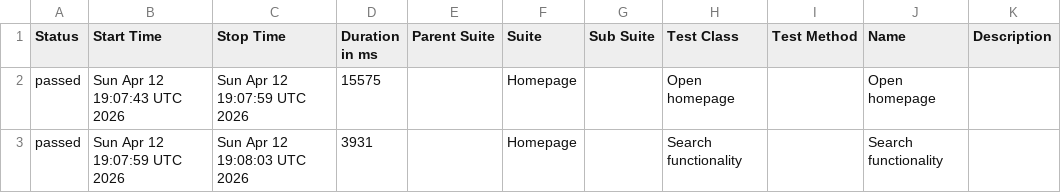
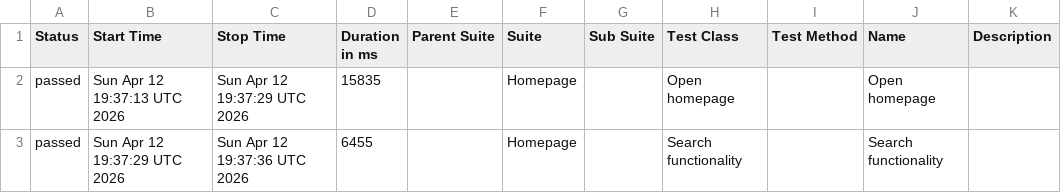
Before and after one commit to sselda/konecranes-automation, a CSV file: allureReport/data/suites.csv, drawn as a sheet.

```diff
--- a/allureReport/data/suites.csv
+++ b/allureReport/data/suites.csv
@@ -1,3 +1,3 @@
 "Status","Start Time","Stop Time","Duration in ms","Parent Suite","Suite","Sub Suite","Test Class","Test Method","Name","Description"
-"passed","Sun Apr 12 19:07:43 UTC 2026","Sun Apr 12 19:07:59 UTC 2026","15575","","Homepage","","Open homepage","","Open homepage",""
-"passed","Sun Apr 12 19:07:59 UTC 2026","Sun Apr 12 19:08:03 UTC 2026","3931","","Homepage","","Search functionality","","Search functionality",""
+"passed","Sun Apr 12 19:37:13 UTC 2026","Sun Apr 12 19:37:29 UTC 2026","15835","","Homepage","","Open homepage","","Open homepage",""
+"passed","Sun Apr 12 19:37:29 UTC 2026","Sun Apr 12 19:37:36 UTC 2026","6455","","Homepage","","Search functionality","","Search functionality",""
```
Also changed, not shown: 22 other files.
